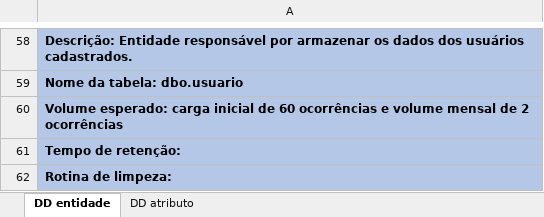
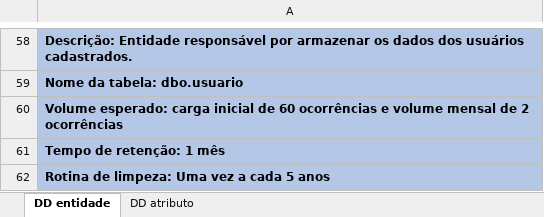
Before and after one commit to BandTec/Cyberlife, an Excel workbook: documentacao/Banco de dados/dicionario de dados.xlsx, sheet DD entidade, drawn as a sheet; only a part is shown, gaps mark what is left out; values as stored, in another font and other column widths than the file's, no borders; the diff names each change by its address in the sheet, - before the commit and + after, or states it on an @@ line.

Commit message:
dicionario de dados completo

```diff
--- a/documentacao/Banco de dados/dicionario de dados.xlsx (sheet DD entidade)
+++ b/documentacao/Banco de dados/dicionario de dados.xlsx (sheet DD entidade)
-A61: Tempo de retenção:
+A61: Tempo de retenção: 1 mês
-A62: Rotina de limpeza:
+A62: Rotina de limpeza: Uma vez a cada 5 anos
```
